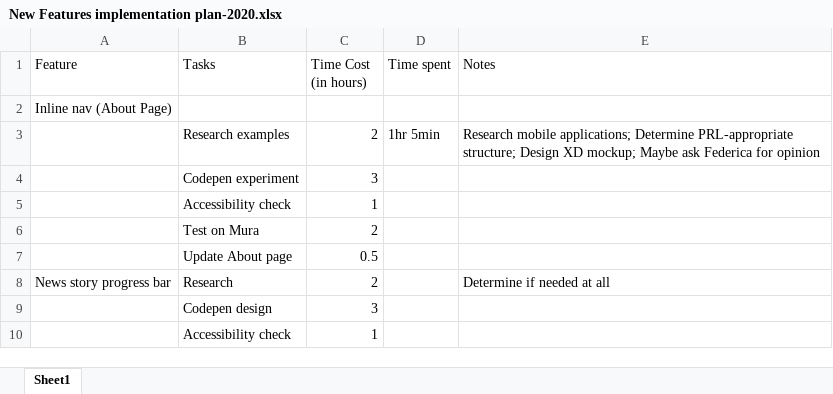
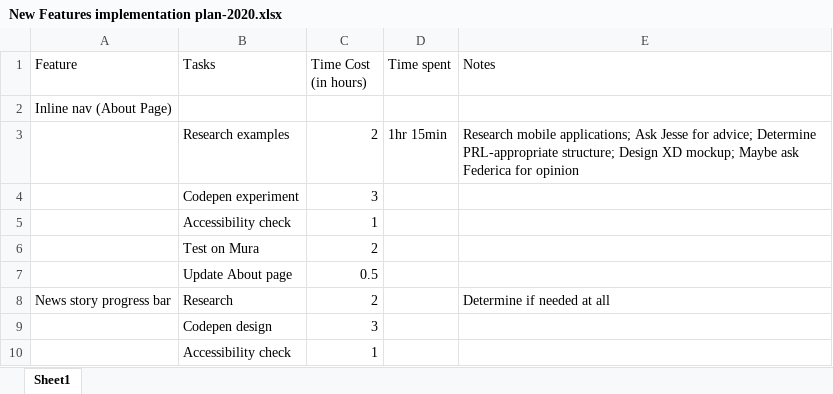
Before and after one commit to MSU-PRL/PRL-website, an Excel workbook: New Features implementation plan-2020.xlsx, sheet Sheet1, drawn as a sheet; only a part is shown; values as stored, in another font and other column widths than the file's, no borders; table styles not drawn; the diff names each change by its address in the sheet, - before the commit and + after, or states it on an @@ line.

Commit message:
updated new features plan

```diff
--- a/New Features implementation plan-2020.xlsx (sheet Sheet1)
+++ b/New Features implementation plan-2020.xlsx (sheet Sheet1)
-D3 (Time spent): 1hr 5min
+D3 (Time spent): 1hr 15min
-E3 (Notes): …mobile applications; Determine PRL-appropriate…
+E3 (Notes): …mobile applications; Ask Jesse for advice; Determine PRL-appropriate…
```
